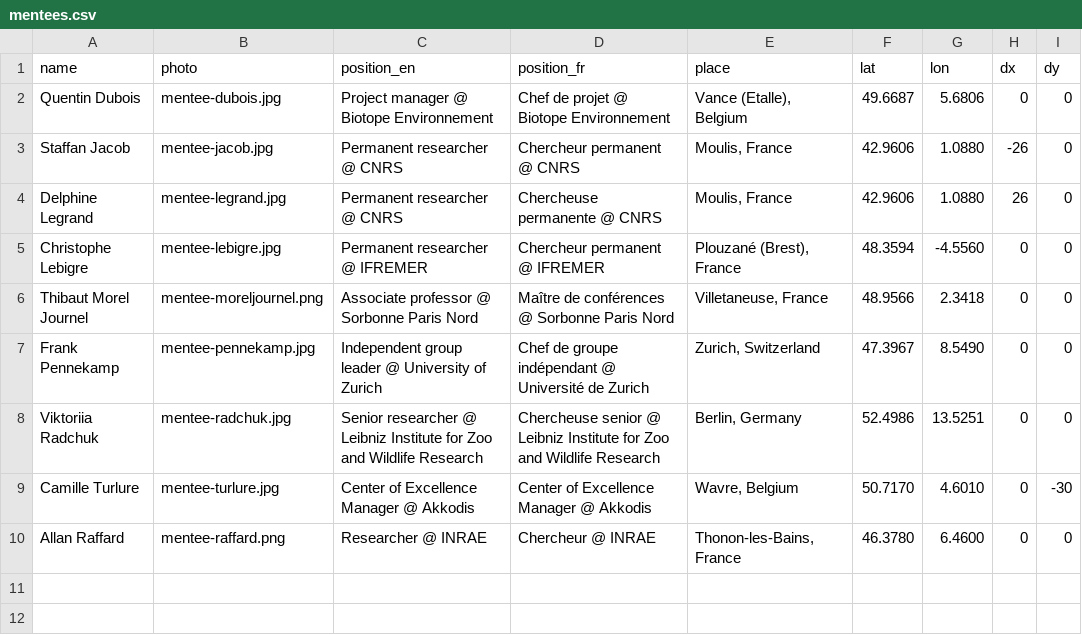
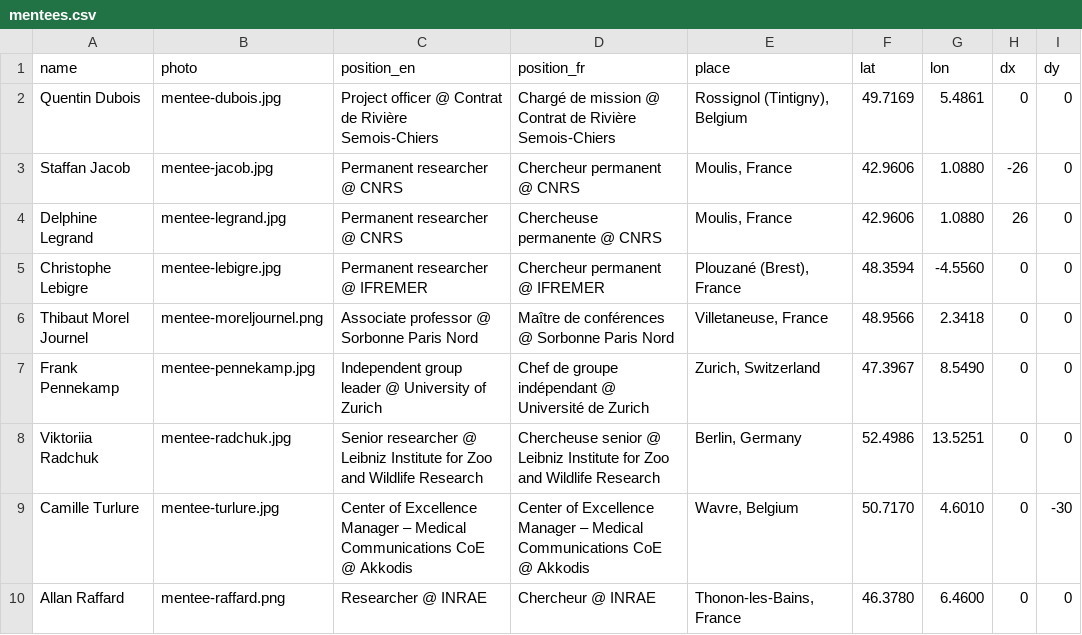
Before and after one commit to nicolas-schtickzelle/nicolas-schtickzelle.github.io, a CSV file: data/mentees.csv, drawn as a sheet; only a part is shown; the diff names each change by its address in the sheet, - before the commit and + after, or states it on an @@ line.

```diff
--- a/data/mentees.csv
+++ b/data/mentees.csv
-C2 (position_en): Project manager @ Biotope Environnement
+C2 (position_en): Project officer @ Contrat de Rivière Semois-Chiers
-D2 (position_fr): Chef de projet @ Biotope Environnement
+D2 (position_fr): Chargé de mission @ Contrat de Rivière Semois-Chiers
-E2 (place): Vance (Etalle), Belgium
+E2 (place): Rossignol (Tintigny), Belgium
-F2 (lat): 49.6687
+F2 (lat): 49.7169
-G2 (lon): 5.6806
+G2 (lon): 5.4861
-C9 (position_en): …Excellence Manager @ Akkodis
+C9 (position_en): …Excellence Manager – Medical Communications CoE @ Akkodis
-D9 (position_fr): …Excellence Manager @ Akkodis
+D9 (position_fr): …Excellence Manager – Medical Communications CoE @ Akkodis
```
Also changed, not shown: 7 other files.
